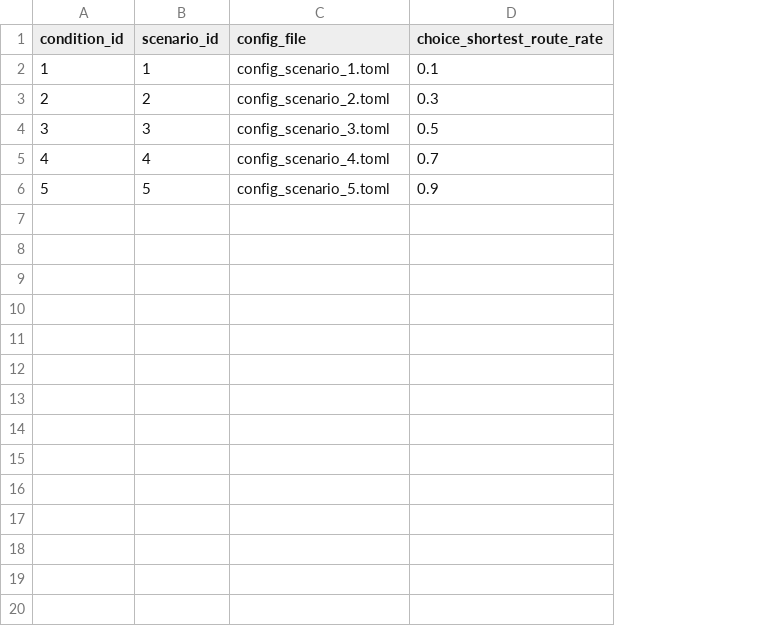
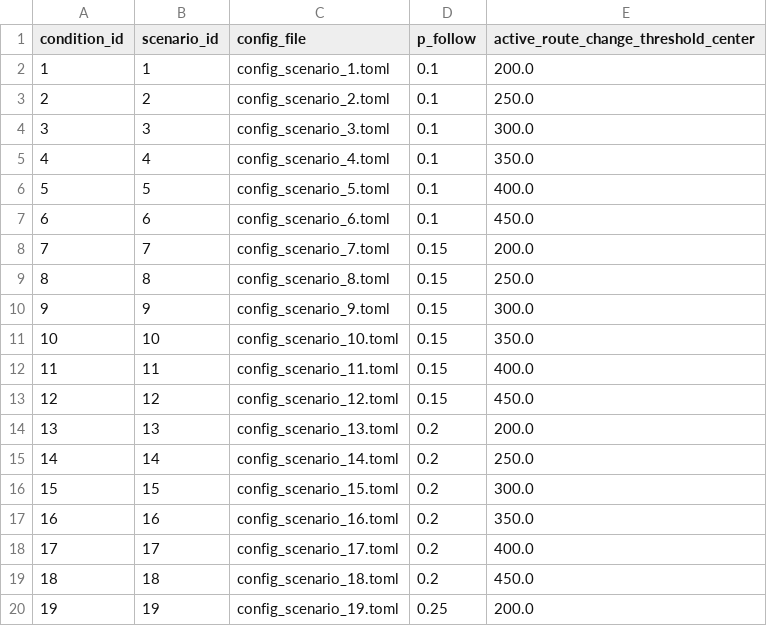
Before and after one commit to katagi-yugaku/vehicle-assistant-system, a CSV file: scenarios/JIP/configs/conditions.csv, drawn as a sheet; only a part is shown; removed rows and columns are numbered as before the commit, all else as after; the diff covers the shown part only; the diff names each change by its address in the sheet, - before the commit and + after, or states it on an @@ line.

```diff
--- a/scenarios/JIP/configs/conditions.csv
+++ b/scenarios/JIP/configs/conditions.csv
-column D (choice_shortest_route_rate), rows 2-6: 0.1 | 0.3 | 0.5 | 0.7 | 0.9
+column D (p_follow), rows 2-6: all 0.1
+column E, rows 1-6: active_route_change_threshold_center | 200.0 | 250.0 | 300.0 | 350.0 | 400.0
+row 7: 6 | 6 | config_scenario_6.toml | 0.1 | 450.0
+row 8: 7 | 7 | config_scenario_7.toml | 0.15 | 200.0
+row 9: 8 | 8 | config_scenario_8.toml | 0.15 | 250.0
+row 10: 9 | 9 | config_scenario_9.toml | 0.15 | 300.0
+row 11: 10 | 10 | config_scenario_10.toml | 0.15 | 350.0
+row 12: 11 | 11 | config_scenario_11.toml | 0.15 | 400.0
+row 13: 12 | 12 | config_scenario_12.toml | 0.15 | 450.0
+row 14: 13 | 13 | config_scenario_13.toml | 0.2 | 200.0
+row 15: 14 | 14 | config_scenario_14.toml | 0.2 | 250.0
+row 16: 15 | 15 | config_scenario_15.toml | 0.2 | 300.0
+row 17: 16 | 16 | config_scenario_16.toml | 0.2 | 350.0
+row 18: 17 | 17 | config_scenario_17.toml | 0.2 | 400.0
+row 19: 18 | 18 | config_scenario_18.toml | 0.2 | 450.0
+row 20: 19 | 19 | config_scenario_19.toml | 0.25 | 200.0
```
Also changed, not shown: 11 added rows elsewhere in this file, 36 other files.
